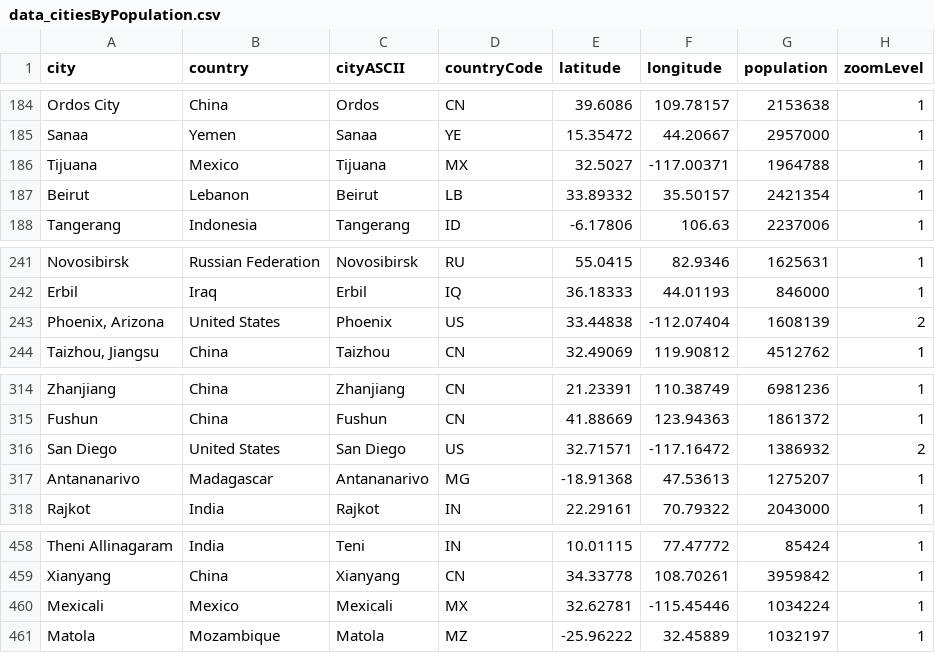
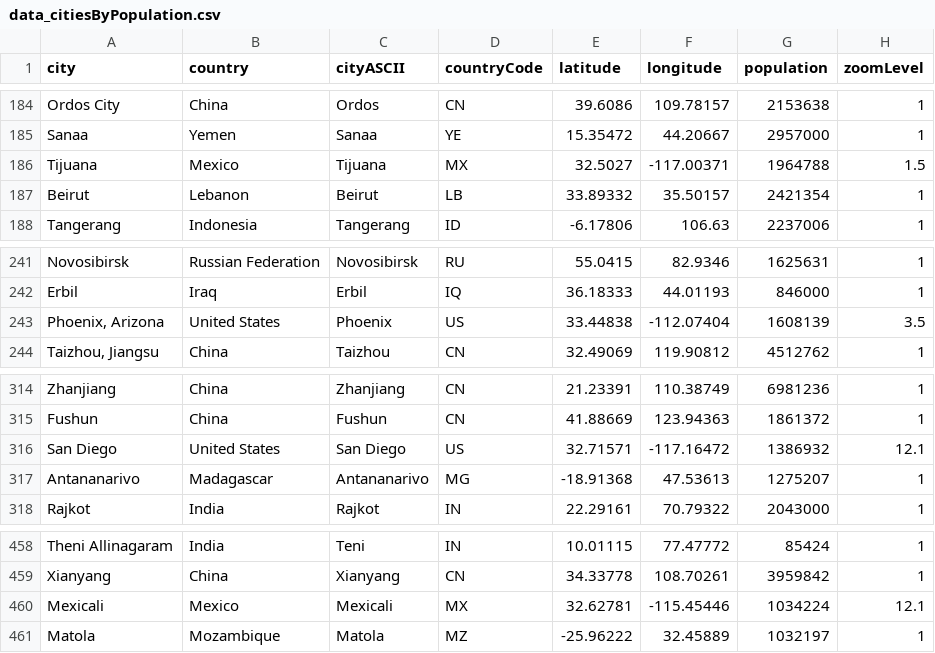
Before and after one commit to arkansang/Geo-Data, a CSV file: data_citiesByPopulation.csv, drawn as a sheet; only a part is shown, gaps mark what is left out.

Commit message:
Update data_citiesByPopulation.csv

```diff
--- a/data_citiesByPopulation.csv
+++ b/data_citiesByPopulation.csv
@@ -185,3 +185,3 @@ Ordos City,China,Ordos,CN,39.6086,109.78157,2153638,1
 Sanaa,Yemen,Sanaa,YE,15.35472,44.20667,2957000,1
-Tijuana,Mexico,Tijuana,MX,32.5027,-117.00371,1964788,1
+Tijuana,Mexico,Tijuana,MX,32.5027,-117.00371,1964788,1.5
 Beirut,Lebanon,Beirut,LB,33.89332,35.50157,2421354,1
@@ -242,3 +242,3 @@ Novosibirsk,Russian Federation,Novosibirsk,RU,55.0415,82.9346,1625631,1
 Erbil,Iraq,Erbil,IQ,36.18333,44.01193,846000,1
-"Phoenix, Arizona",United States,Phoenix,US,33.44838,-112.07404,1608139,2
+"Phoenix, Arizona",United States,Phoenix,US,33.44838,-112.07404,1608139,3.5
 "Taizhou, Jiangsu",China,Taizhou,CN,32.49069,119.90812,4512762,1
@@ -315,3 +315,3 @@ Zhanjiang,China,Zhanjiang,CN,21.23391,110.38749,6981236,1
 Fushun,China,Fushun,CN,41.88669,123.94363,1861372,1
-San Diego,United States,San Diego,US,32.71571,-117.16472,1386932,2
+San Diego,United States,San Diego,US,32.71571,-117.16472,1386932,12.1
 Antananarivo,Madagascar,Antananarivo,MG,-18.91368,47.53613,1275207,1
@@ -459,3 +459,3 @@ Theni Allinagaram,India,Teni,IN,10.01115,77.47772,85424,1
 Xianyang,China,Xianyang,CN,34.33778,108.70261,3959842,1
-Mexicali,Mexico,Mexicali,MX,32.62781,-115.45446,1034224,1
+Mexicali,Mexico,Mexicali,MX,32.62781,-115.45446,1034224,12.1
 Matola,Mozambique,Matola,MZ,-25.96222,32.45889,1032197,1
```
